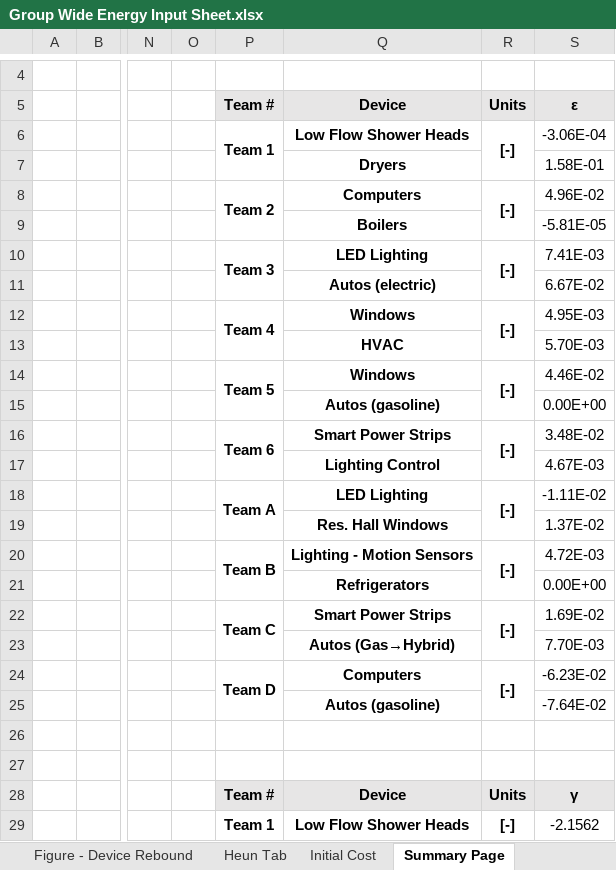
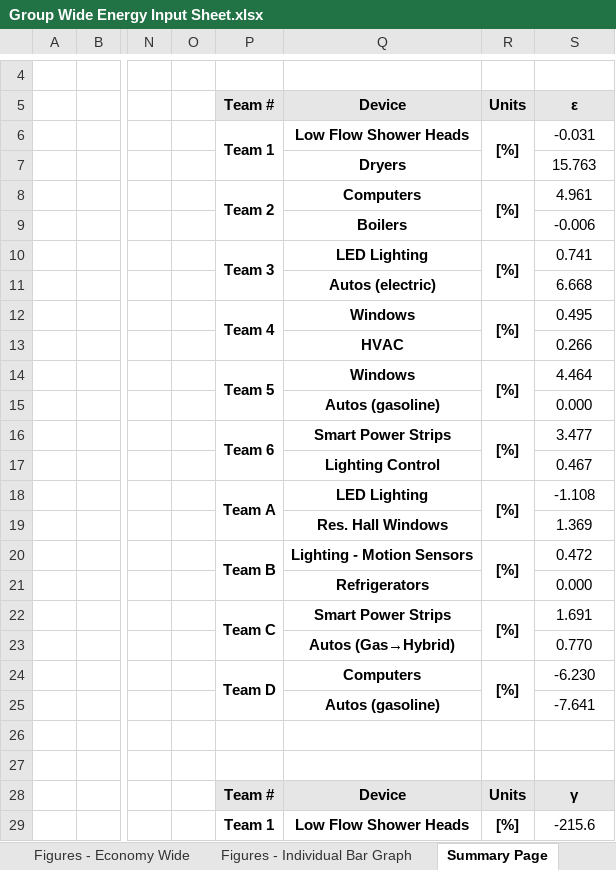
Before and after one commit to MatthewHeun/ReboundPaper2019, an Excel workbook: data/Group Wide Energy Input Sheet.xlsx, sheet Summary Page, drawn as a sheet; only a part is shown, gaps mark what is left out; values as stored, in another font and other column widths than the file's, no borders; the diff covers the shown part only; the diff names each change by its address in the sheet, - before the commit and + after, or states it on an @@ line.

```diff
--- a/data/Group Wide Energy Input Sheet.xlsx (sheet Summary Page)
+++ b/data/Group Wide Energy Input Sheet.xlsx (sheet Summary Page)
+sheet tab: Figures - Individual Bar Graph
-R6: [-]
+R6: [%]
-S6: -3.06E-04
+S6: -0.031
-S7: 1.58E-01
+S7: 15.763
-R8: [-]
+R8: [%]
-S8: 4.96E-02
+S8: 4.961
-S9: -5.81E-05
+S9: -0.006
-R10: [-]
+R10: [%]
-S10: 7.41E-03
+S10: 0.741
-S11: 6.67E-02
+S11: 6.668
-R12: [-]
+R12: [%]
-S12: 4.95E-03
+S12: 0.495
-S13: 5.70E-03
+S13: 0.266
-R14: [-]
+R14: [%]
-S14: 4.46E-02
+S14: 4.464
-S15: 0.00E+00
+S15: 0.000
-R16: [-]
+R16: [%]
-S16: 3.48E-02
+S16: 3.477
-S17: 4.67E-03
+S17: 0.467
-R18: [-]
+R18: [%]
-S18: -1.11E-02
+S18: -1.108
-S19: 1.37E-02
+S19: 1.369
-R20: [-]
+R20: [%]
-S20: 4.72E-03
+S20: 0.472
-S21: 0.00E+00
+S21: 0.000
-R22: [-]
+R22: [%]
-S22: 1.69E-02
+S22: 1.691
-S23: 7.70E-03
+S23: 0.770
-R24: [-]
+R24: [%]
-S24: -6.23E-02
+S24: -6.230
-S25: -7.64E-02
+S25: -7.641
-R29: [-]
+R29: [%]
-S29: -2.1562
+S29: -215.6
```
Also changed, not shown: 1 added row, 1 removed row and 35 edited cells elsewhere in this sheet, sheet Figures - Economy Wide, sheet Team 4, sheet Team B, sheet Heun Tab, sheet Team 6, sheet Team 2, 1 more sheet, other sheet tabs, formulas that keep their value, charts or pictures.
